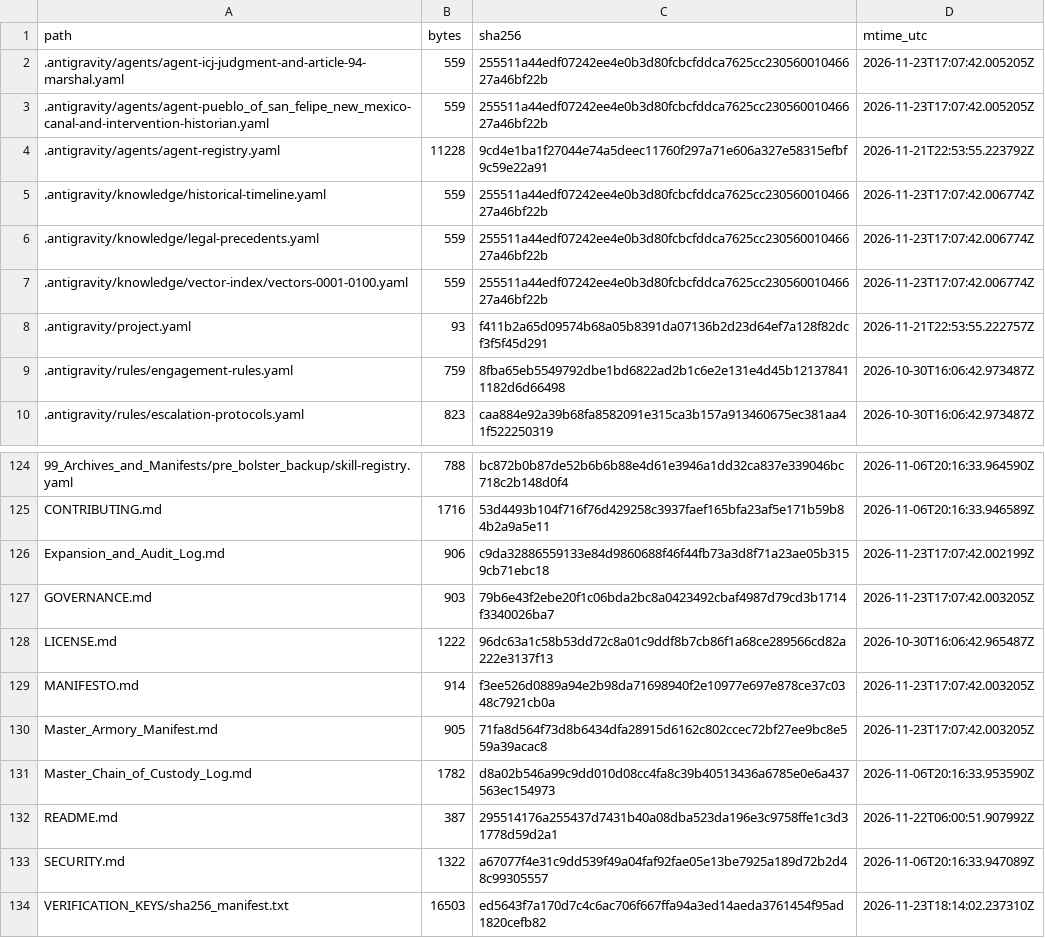
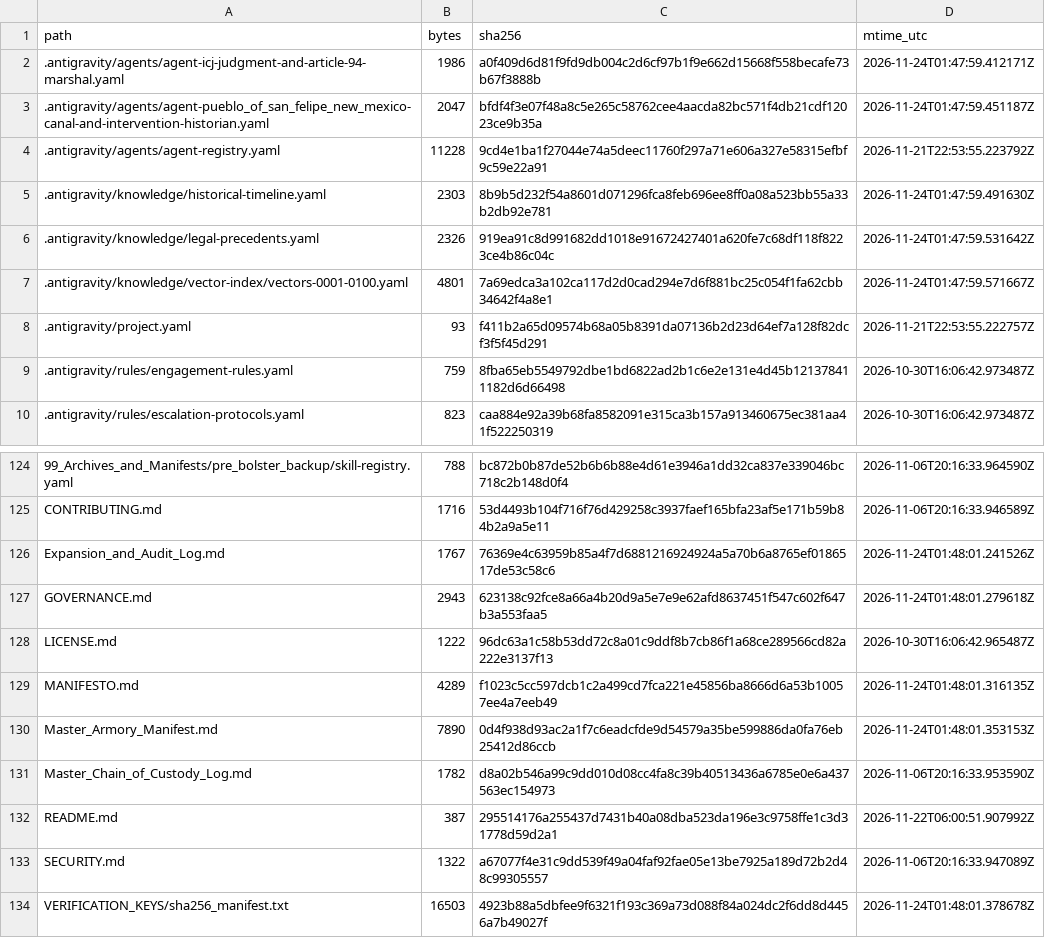
Before and after one commit to GlobalRestitutionAlliance/turtle-island-us-nm-pueblo-of-san-felipe-new-mexico-master-litigation, a CSV file: 99_Archives_and_Manifests/MANIFEST_SHA256.csv, drawn as a sheet; only a part is shown, gaps mark what is left out; the diff covers the shown part only.

```diff
--- a/99_Archives_and_Manifests/MANIFEST_SHA256.csv
+++ b/99_Archives_and_Manifests/MANIFEST_SHA256.csv
@@ -1,8 +1,8 @@
 path,bytes,sha256,mtime_utc
-.antigravity/agents/agent-icj-judgment-and-article-94-marshal.yaml,559,255511a44edf07242ee4e0b3d80fcbcfddca7625cc23056001046627a46bf22b,2026-11-23T17:07:42.005205Z
-.antigravity/agents/agent-pueblo_of_san_felipe_new_mexico-canal-and-intervention-historian.yaml,559,255511a44edf07242ee4e0b3d80fcbcfddca7625cc23056001046627a46bf22b,2026-11-23T17:07:42.005205Z
+.antigravity/agents/agent-icj-judgment-and-article-94-marshal.yaml,1986,a0f409d6d81f9fd9db004c2d6cf97b1f9e662d15668f558becafe73b67f3888b,2026-11-24T01:47:59.412171Z
+.antigravity/agents/agent-pueblo_of_san_felipe_new_mexico-canal-and-intervention-historian.yaml,2047,bfdf4f3e07f48a8c5e265c58762cee4aacda82bc571f4db21cdf12023ce9b35a,2026-11-24T01:47:59.451187Z
 .antigravity/agents/agent-registry.yaml,11228,9cd4e1ba1f27044e74a5deec11760f297a71e606a327e58315efbf9c59e22a91,2026-11-21T22:53:55.223792Z
-.antigravity/knowledge/historical-timeline.yaml,559,255511a44edf07242ee4e0b3d80fcbcfddca7625cc23056001046627a46bf22b,2026-11-23T17:07:42.006774Z
-.antigravity/knowledge/legal-precedents.yaml,559,255511a44edf07242ee4e0b3d80fcbcfddca7625cc23056001046627a46bf22b,2026-11-23T17:07:42.006774Z
-.antigravity/knowledge/vector-index/vectors-0001-0100.yaml,559,255511a44edf07242ee4e0b3d80fcbcfddca7625cc23056001046627a46bf22b,2026-11-23T17:07:42.006774Z
+.antigravity/knowledge/historical-timeline.yaml,2303,8b9b5d232f54a8601d071296fca8feb696ee8ff0a08a523bb55a33b2db92e781,2026-11-24T01:47:59.491630Z
+.antigravity/knowledge/legal-precedents.yaml,2326,919ea91c8d991682dd1018e91672427401a620fe7c68df118f8223ce4b86c04c,2026-11-24T01:47:59.531642Z
+.antigravity/knowledge/vector-index/vectors-0001-0100.yaml,4801,7a69edca3a102ca117d2d0cad294e7d6f881bc25c054f1fa62cbb34642f4a8e1,2026-11-24T01:47:59.571667Z
 .antigravity/project.yaml,93,f411b2a65d09574b68a05b8391da07136b2d23d64ef7a128f82dcf3f5f45d291,2026-11-21T22:53:55.222757Z
@@ -125,7 +125,7 @@ path,bytes,sha256,mtime_utc
 CONTRIBUTING.md,1716,53d4493b104f716f76d429258c3937faef165bfa23af5e171b59b84b2a9a5e11,2026-11-06T20:16:33.946589Z
-Expansion_and_Audit_Log.md,906,c9da32886559133e84d9860688f46f44fb73a3d8f71a23ae05b3159cb71ebc18,2026-11-23T17:07:42.002199Z
-GOVERNANCE.md,903,79b6e43f2ebe20f1c06bda2bc8a0423492cbaf4987d79cd3b1714f3340026ba7,2026-11-23T17:07:42.003205Z
+Expansion_and_Audit_Log.md,1767,76369e4c63959b85a4f7d6881216924924a5a70b6a8765ef0186517de53c58c6,2026-11-24T01:48:01.241526Z
+GOVERNANCE.md,2943,623138c92fce8a66a4b20d9a5e7e9e62afd8637451f547c602f647b3a553faa5,2026-11-24T01:48:01.279618Z
 LICENSE.md,1222,96dc63a1c58b53dd72c8a01c9ddf8b7cb86f1a68ce289566cd82a222e3137f13,2026-10-30T16:06:42.965487Z
-MANIFESTO.md,914,f3ee526d0889a94e2b98da71698940f2e10977e697e878ce37c0348c7921cb0a,2026-11-23T17:07:42.003205Z
-Master_Armory_Manifest.md,905,71fa8d564f73d8b6434dfa28915d6162c802ccec72bf27ee9bc8e559a39acac8,2026-11-23T17:07:42.003205Z
+MANIFESTO.md,4289,f1023c5cc597dcb1c2a499cd7fca221e45856ba8666d6a53b10057ee4a7eeb49,2026-11-24T01:48:01.316135Z
+Master_Armory_Manifest.md,7890,0d4f938d93ac2a1f7c6eadcfde9d54579a35be599886da0fa76eb25412d86ccb,2026-11-24T01:48:01.353153Z
 Master_Chain_of_Custody_Log.md,1782,d8a02b546a99c9dd010d08cc4fa8c39b40513436a6785e0e6a437563ec154973,2026-11-06T20:16:33.953590Z
@@ -133,2 +133,2 @@ README.md,387,295514176a255437d7431b40a08dba523da196e3c9758ffe1c3d31778d59d2a1,2
 SECURITY.md,1322,a67077f4e31c9dd539f49a04faf92fae05e13be7925a189d72b2d48c99305557,2026-11-06T20:16:33.947089Z
-VERIFICATION_KEYS/sha256_manifest.txt,16503,ed5643f7a170d7c4c6ac706f667ffa94a3ed14aeda3761454f95ad1820cefb82,2026-11-23T18:14:02.237310Z
+VERIFICATION_KEYS/sha256_manifest.txt,16503,4923b88a5dbfee9f6321f193c369a73d088f84a024dc2f6dd8d4456a7b49027f,2026-11-24T01:48:01.378678Z
```
Also changed, not shown: 81 edited cells elsewhere in this file, 37 other files.
